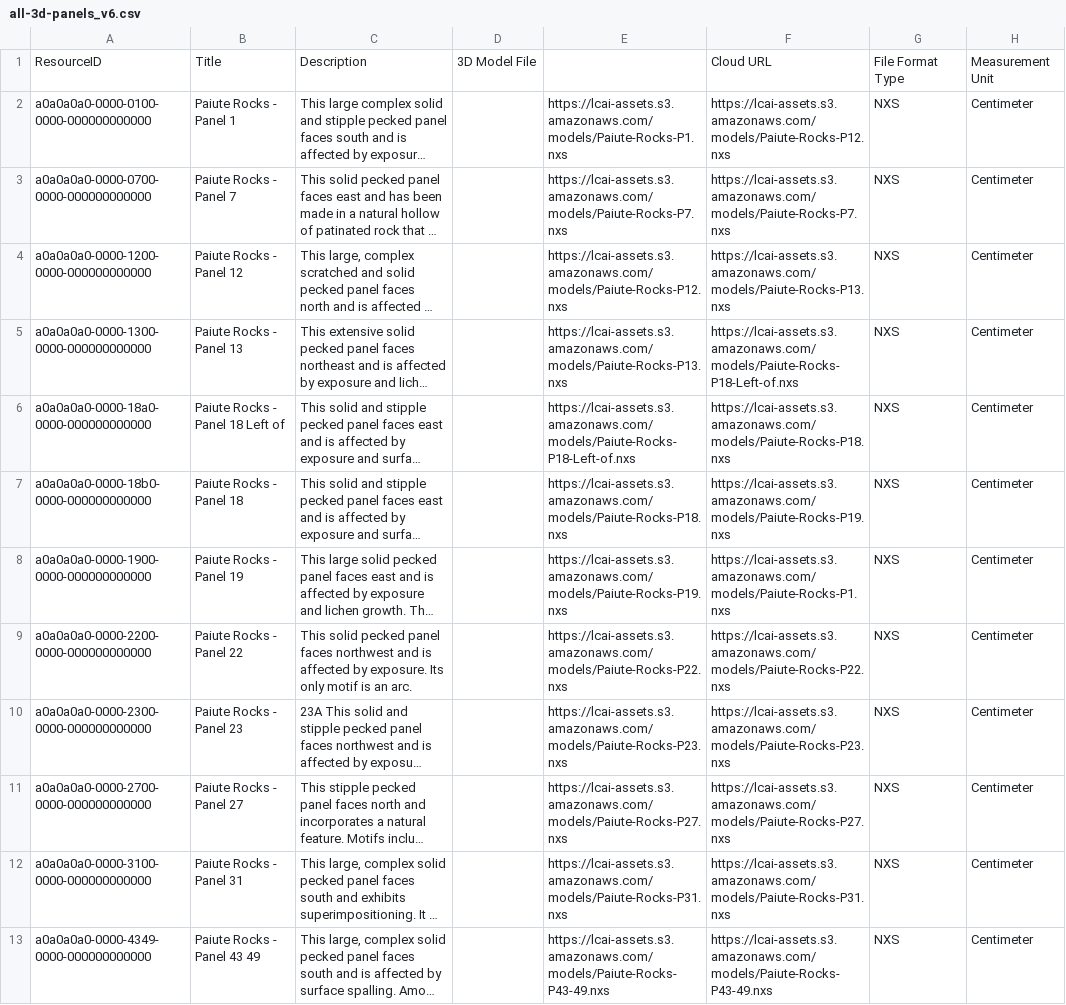
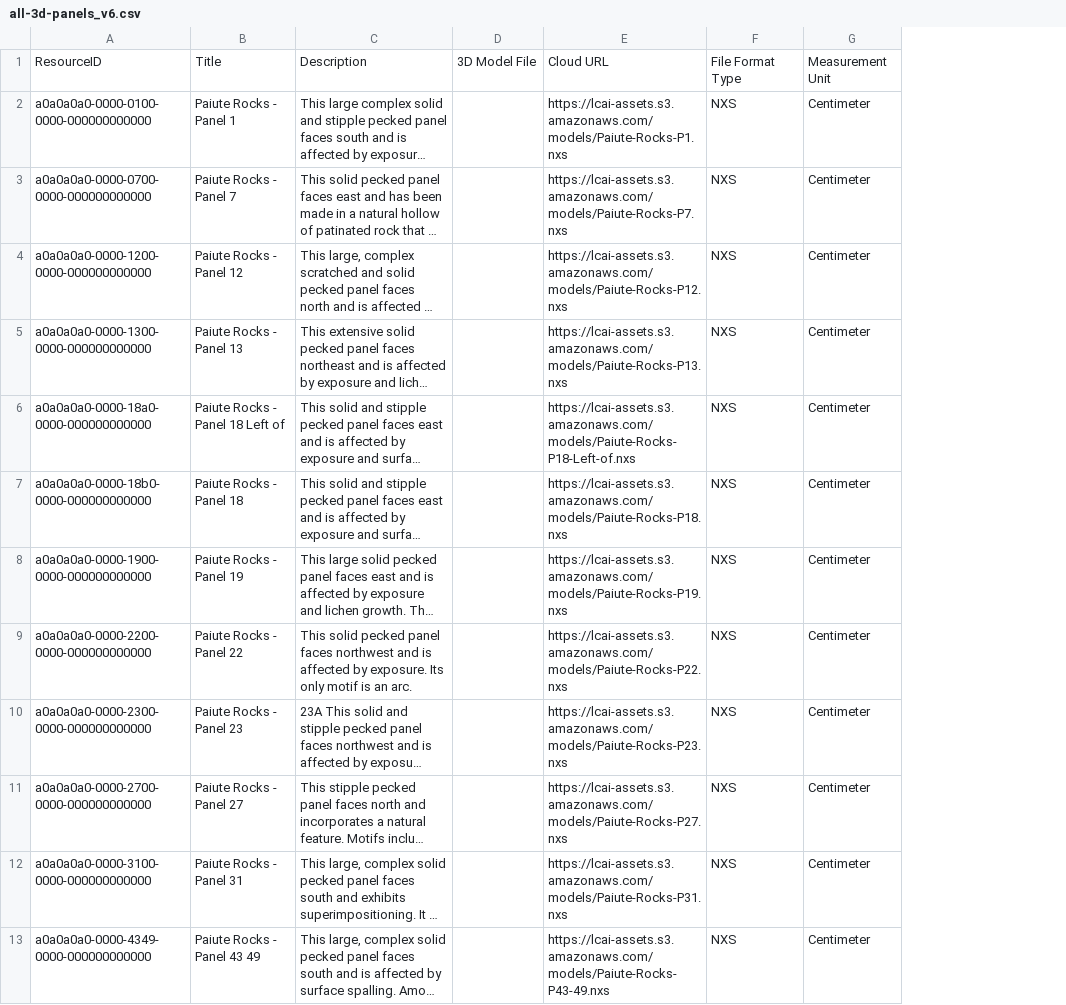
Before and after one commit to legiongis/lcai, a CSV file: pkg/business_data/all-3d-panels_v6.csv, drawn as a sheet; only a part is shown; long unchanged cells end in …; the diff names each change by its address in the sheet, - before the commit and + after, or states it on an @@ line.

Commit message:
update existing 3d panel CSV

```diff
--- a/pkg/business_data/all-3d-panels_v6.csv
+++ b/pkg/business_data/all-3d-panels_v6.csv
-column F, rows 1-13: Cloud URL | https://lcai-assets.s3.amazonaws.com/models/Paiute-Rocks-P12.nxs | https://lcai-assets.s3.amazonaws.com/models/Paiute-Rocks-P7.nxs | https://lcai-assets.s3.amazonaws.com/models/Paiute-Rocks-P13.nxs | https://lcai-assets.s3.amazonaws.com/models/Paiute-Rocks-P18-Left-of.nxs | https://lcai-assets.s3.amazonaws.com/models/Paiute-Rocks-P18.nxs | https://lcai-assets.s3.amazonaws.com/models/Paiute-Rocks-P19.nxs | https://lcai-assets.s3.amazonaws.com/models/Paiute-Rocks-P1.nxs | https://lcai-assets.s3.amazonaws.com/models/Paiute-Rocks-P22.nxs | https://lcai-assets.s3.amazonaws.com/models/Paiute-Rocks-P23.nxs | https://lcai-assets.s3.amazonaws.com/models/Paiute-Rocks-P27.nxs | https://lcai-assets.s3.amazonaws.com/models/Paiute-Rocks-P31.nxs | https://lcai-assets.s3.amazonaws.com/models/Paiute-Rocks-P43-49.nxs
-E1: (empty)
+E1: Cloud URL
```
